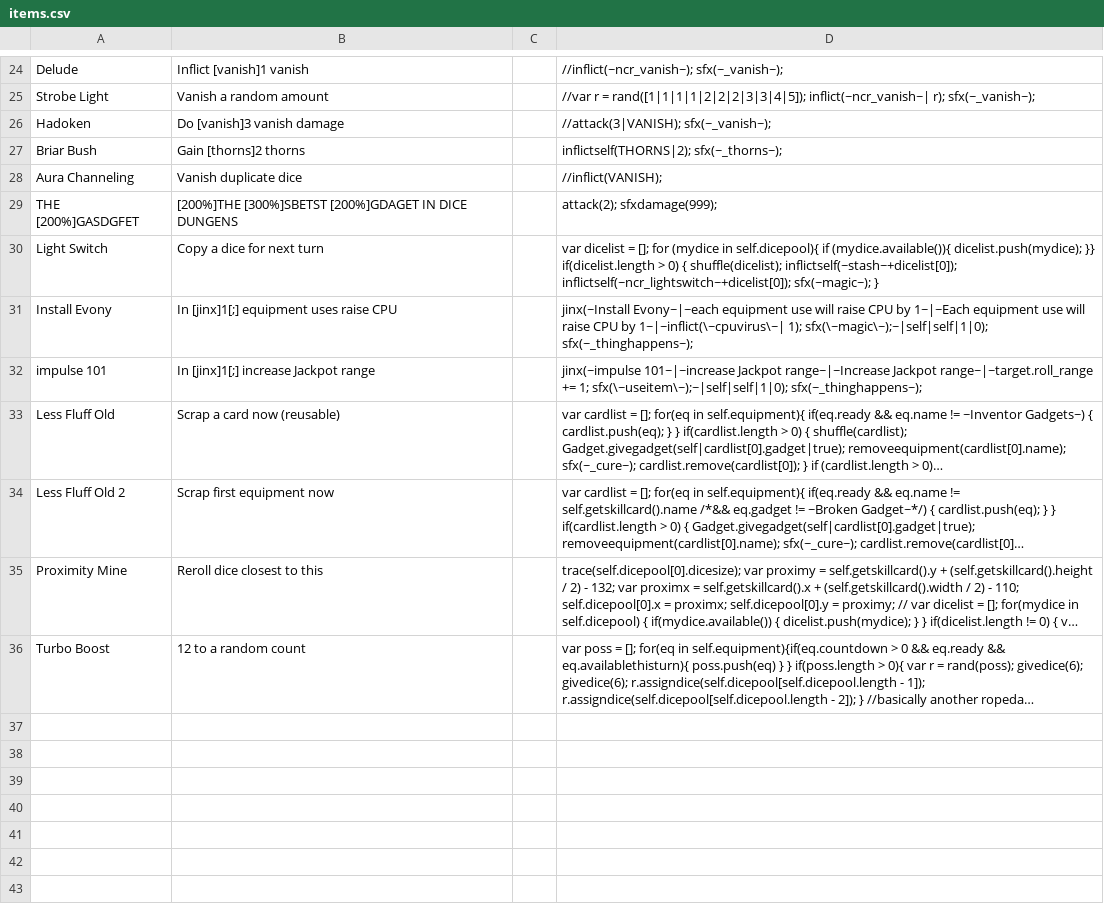
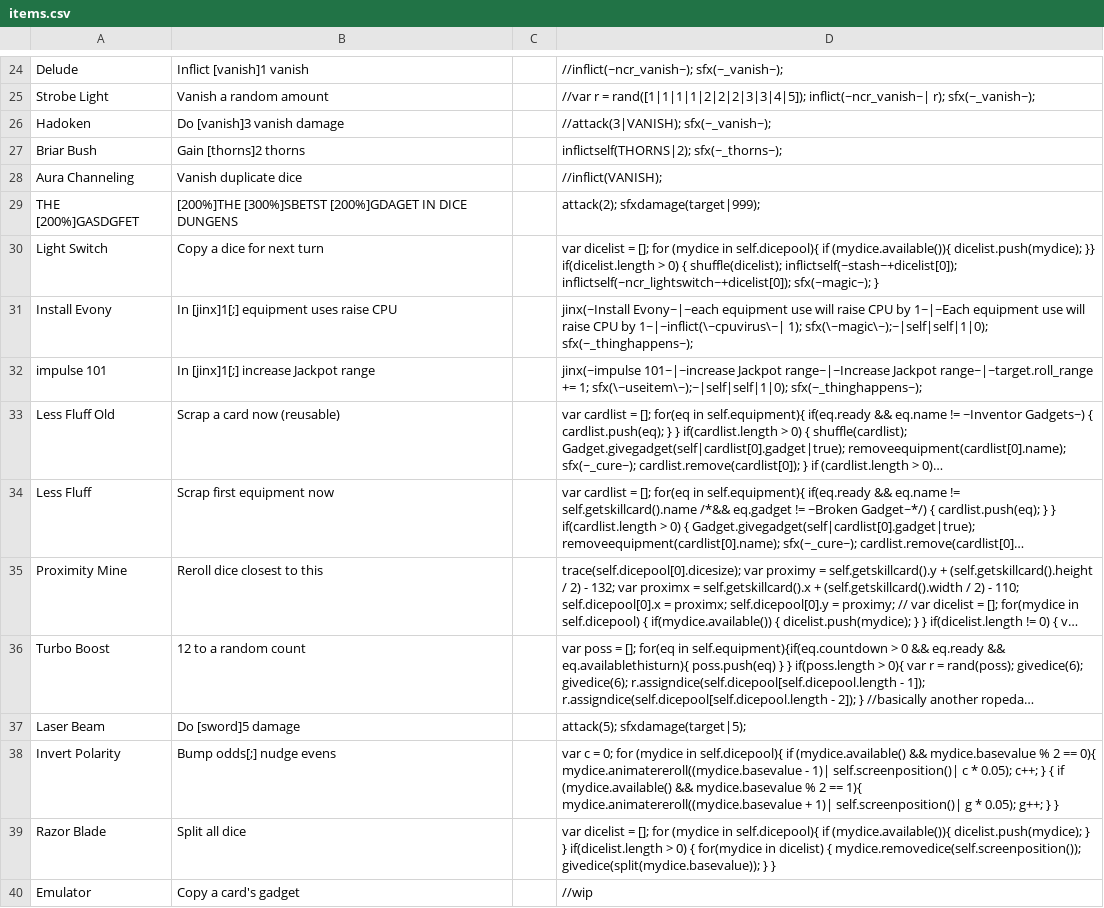
Before and after one commit to ncrecc/ncrmod, a CSV file: _append/data/text/items.csv, drawn as a sheet; only a part is shown, gaps mark what is left out; long unchanged cells end in …; the diff names each change by its address in the sheet, - before the commit and + after, or states it on an @@ line.

```diff
--- a/_append/data/text/items.csv
+++ b/_append/data/text/items.csv
-D29: attack(2); sfxdamage(999);
+D29: attack(2); sfxdamage(target|999);
-A34: Less Fluff Old 2
+A34: Less Fluff
+row 37: Laser Beam | Do [sword]5 damage |  | attack(5); sfxdamage(target|5);
+row 38: Invert Polarity | Bump odds[;] nudge evens |  | var c = 0; for (mydice in self.dicepool){ if (mydice.available() && mydice.basevalue % 2 == 0){ mydice.animatereroll((mydice.basevalue - 1)| self.screenposition()| c * 0.05); c++; } { if (mydice.available() && mydice.basevalue % 2 == 1){ mydice.animatereroll((mydice.basevalue + 1)| self.screenposition()| g * 0.05); g++; } }
+row 39: Razor Blade | Split all dice |  | var dicelist = []; for (mydice in self.dicepool){ if (mydice.available()){ dicelist.push(mydice); } } if(dicelist.length > 0) { for(mydice in dicelist) { mydice.removedice(self.screenposition()); givedice(split(mydice.basevalue)); } }
+row 40: Emulator | Copy a card's gadget |  | //wip
```
Also changed, not shown: _append/data/text/remix.csv, _merge/data/text/episodes.csv, 10 other files.
